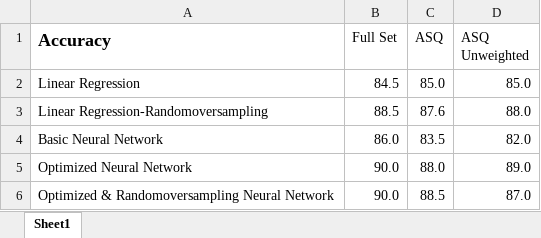
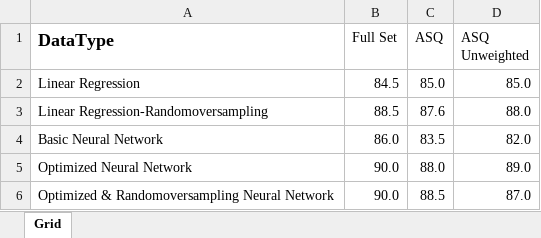
Before and after one commit to NeonOstrich/Autism-Diagnosis-with-Linear-Regression-and-Neural-Networks-using-Random-Oversampling, an Excel workbook: Autism-prediction/Data/Outcome Statistics Comparison.xlsx, sheet Grid, drawn as a sheet; values as stored, in another font and other column widths than the file's, no borders; the diff names each change by its address in the sheet, - before the commit and + after, or states it on an @@ line.

```diff
--- a/Autism-prediction/Data/Outcome Statistics Comparison.xlsx (sheet Grid)
+++ b/Autism-prediction/Data/Outcome Statistics Comparison.xlsx (sheet Grid)
-sheet tab: Sheet1
+sheet tab: Grid
-A1: Accuracy
+A1: DataType
```
Also changed, not shown: 3 other files.
